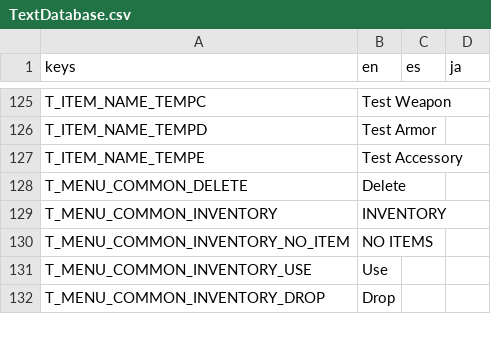
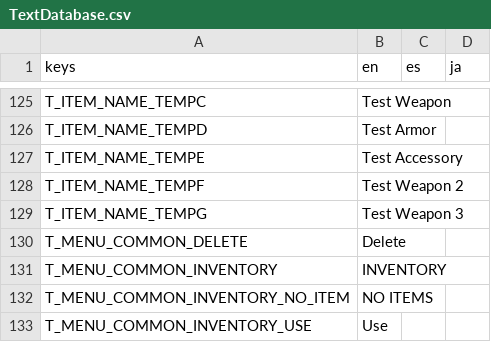
Before and after one commit to Tougon/CopyrightRPG, a CSV file: assets/Localization/TextDatabase.csv, drawn as a sheet; only a part is shown, gaps mark what is left out; the shorter side is filled out with more unchanged rows; the diff names each change by its address in the sheet, - before the commit and + after, or states it on an @@ line.

```diff
--- a/assets/Localization/TextDatabase.csv
+++ b/assets/Localization/TextDatabase.csv
+row 128: T_ITEM_NAME_TEMPF | Test Weapon 2
+row 129: T_ITEM_NAME_TEMPG | Test Weapon 3
```
Also changed, not shown: 15 other files.
